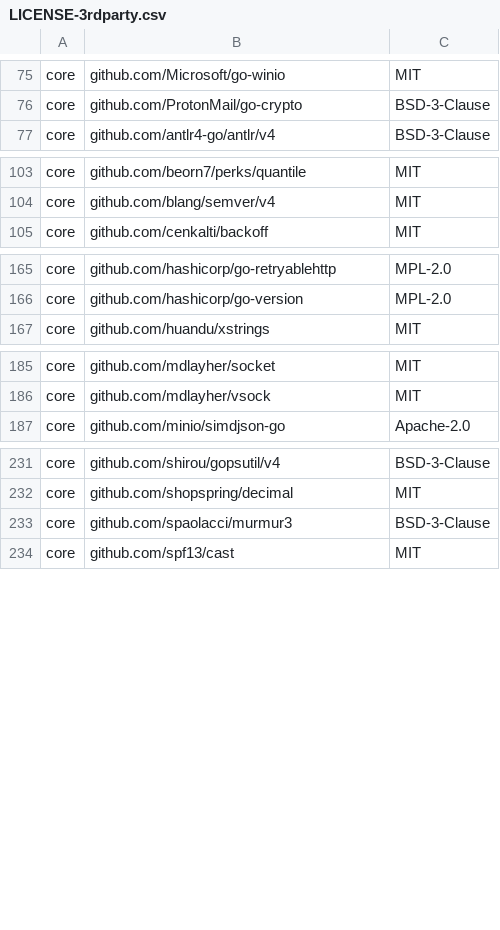
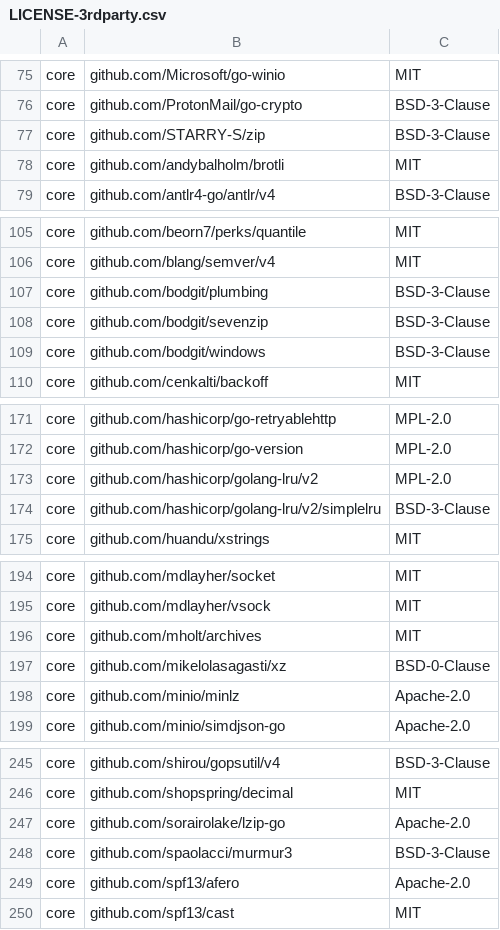
Before and after one commit to DataDog/datadog-operator, a CSV file: LICENSE-3rdparty.csv, drawn as a sheet; only a part is shown, gaps mark what is left out; the diff covers the shown part only.

Commit message:
chore(flare): migrate to mholt/archives
Delegate file discovery and ZIP encoding to the maintained successor to archiver/v3. Preserve the archive layout and selective compression, reserve the destination exclusively, and report write errors during ZIP finalization.

```diff
--- a/LICENSE-3rdparty.csv
+++ b/LICENSE-3rdparty.csv
@@ -76,2 +76,4 @@ core,github.com/Microsoft/go-winio,MIT
 core,github.com/ProtonMail/go-crypto,BSD-3-Clause
+core,github.com/STARRY-S/zip,BSD-3-Clause
+core,github.com/andybalholm/brotli,MIT
 core,github.com/antlr4-go/antlr/v4,BSD-3-Clause
@@ -104,2 +106,5 @@ core,github.com/beorn7/perks/quantile,MIT
 core,github.com/blang/semver/v4,MIT
+core,github.com/bodgit/plumbing,BSD-3-Clause
+core,github.com/bodgit/sevenzip,BSD-3-Clause
+core,github.com/bodgit/windows,BSD-3-Clause
 core,github.com/cenkalti/backoff,MIT
@@ -166,2 +172,4 @@ core,github.com/hashicorp/go-retryablehttp,MPL-2.0
 core,github.com/hashicorp/go-version,MPL-2.0
+core,github.com/hashicorp/golang-lru/v2,MPL-2.0
+core,github.com/hashicorp/golang-lru/v2/simplelru,BSD-3-Clause
 core,github.com/huandu/xstrings,MIT
@@ -186,2 +195,5 @@ core,github.com/mdlayher/socket,MIT
 core,github.com/mdlayher/vsock,MIT
+core,github.com/mholt/archives,MIT
+core,github.com/mikelolasagasti/xz,BSD-0-Clause
+core,github.com/minio/minlz,Apache-2.0
 core,github.com/minio/simdjson-go,Apache-2.0
@@ -232,3 +246,5 @@ core,github.com/shirou/gopsutil/v4,BSD-3-Clause
 core,github.com/shopspring/decimal,MIT
+core,github.com/sorairolake/lzip-go,Apache-2.0
 core,github.com/spaolacci/murmur3,BSD-3-Clause
+core,github.com/spf13/afero,Apache-2.0
 core,github.com/spf13/cast,MIT
```
Also changed, not shown: 6 added rows elsewhere in this file, 6 other files.
